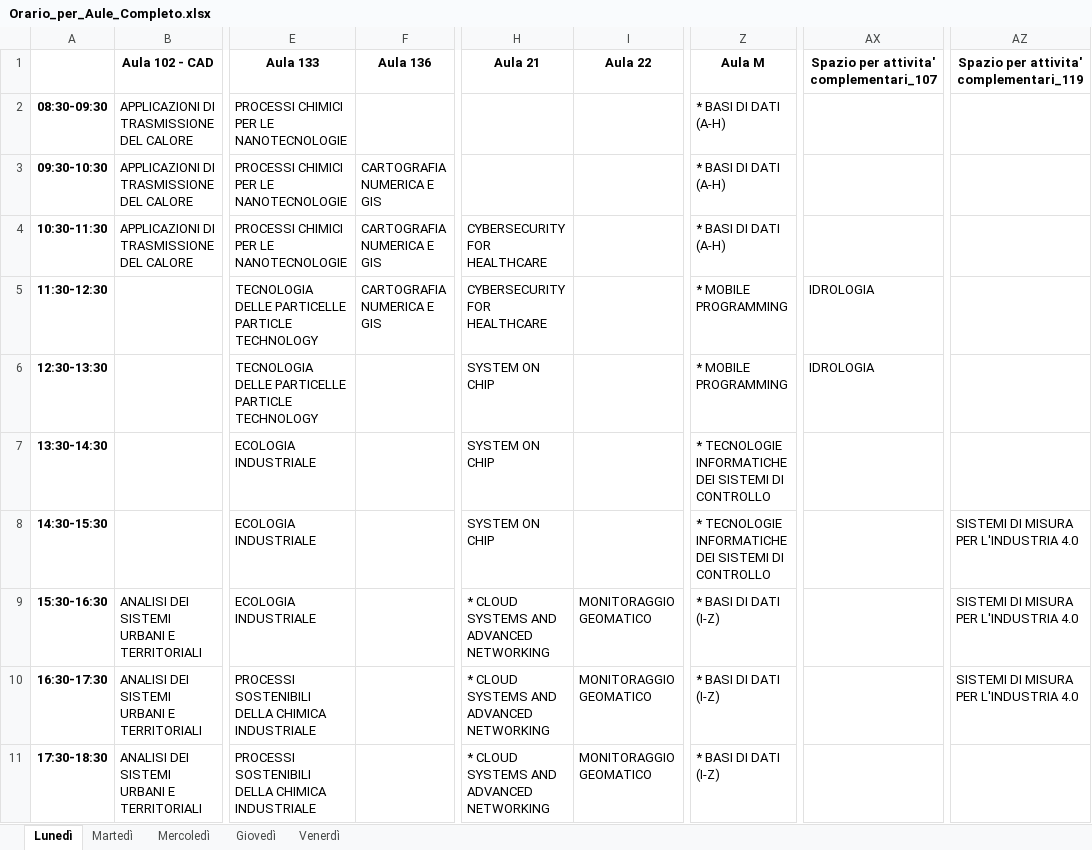
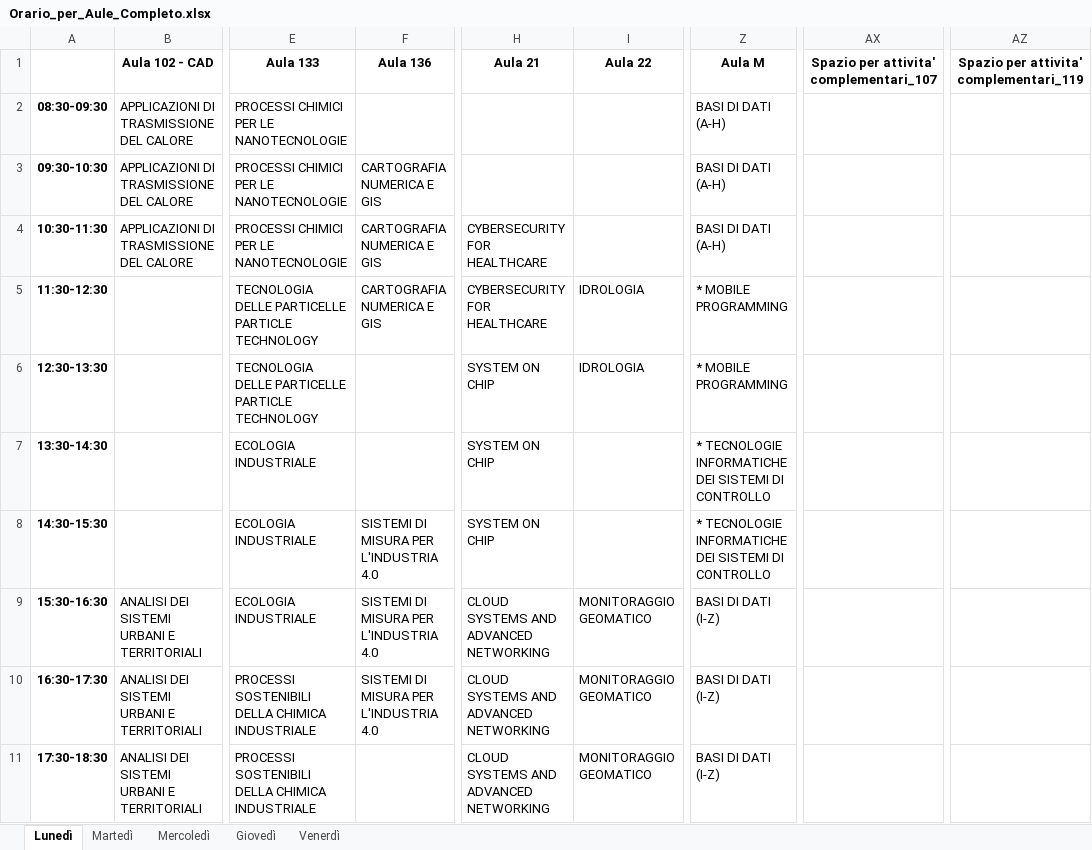
Before and after one commit to fragrimaldi5/ScriptOrari, an Excel workbook: ORARI CLASSI/input_excel/Orario_per_Aule_Completo.xlsx, sheet Lunedì, drawn as a sheet; only a part is shown, gaps mark what is left out; values as stored, in another font and other column widths than the file's, no borders; the diff names each change by its address in the sheet, - before the commit and + after, or states it on an @@ line.

```diff
--- a/ORARI CLASSI/input_excel/Orario_per_Aule_Completo.xlsx (sheet Lunedì)
+++ b/ORARI CLASSI/input_excel/Orario_per_Aule_Completo.xlsx (sheet Lunedì)
-Z2:Z4 (Aula M): * BASI DI DATI (A-H)
+Z2:Z4 (Aula M): BASI DI DATI (A-H)
-I5:I6 (Aula 22): (empty)
+I5:I6 (Aula 22): IDROLOGIA
-AX5:AX6: IDROLOGIA
+AX5:AX6: (empty)
-F8:F10 (Aula 136): (empty)
+F8:F10 (Aula 136): SISTEMI DI MISURA PER L'INDUSTRIA 4.0
-AZ8:AZ10: SISTEMI DI MISURA PER L'INDUSTRIA 4.0
+AZ8:AZ10: (empty)
-H9:H11 (Aula 21): * CLOUD SYSTEMS AND ADVANCED NETWORKING
+H9:H11 (Aula 21): CLOUD SYSTEMS AND ADVANCED NETWORKING
-Z9:Z11 (Aula M): * BASI DI DATI (I-Z)
+Z9:Z11 (Aula M): BASI DI DATI (I-Z)
```
Also changed, not shown: sheet Giovedì, sheet Martedì, sheet Venerdì, sheet Mercoledì, 38 other files.
